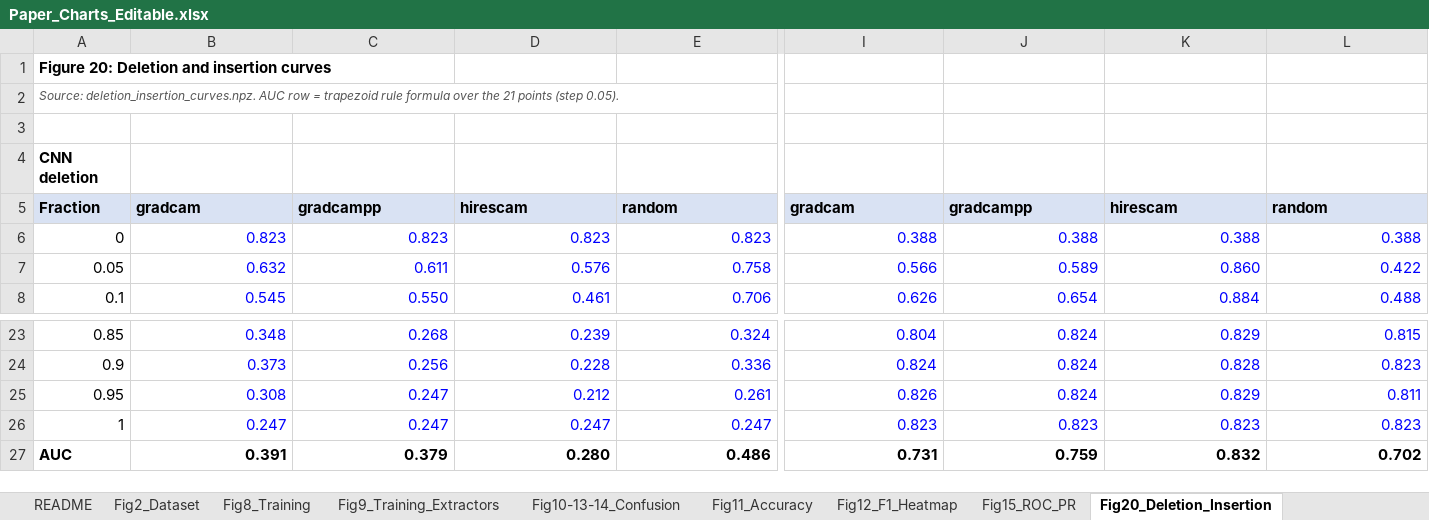
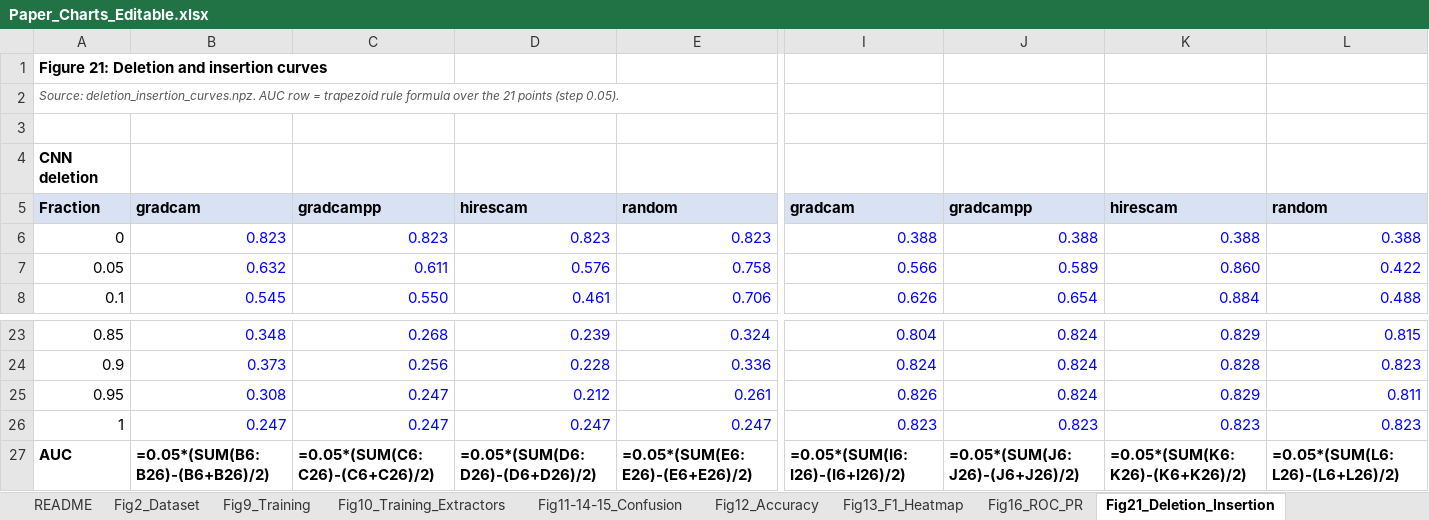
Before and after one commit to Shehank98/LMU_Research, an Excel workbook: output/Paper_Charts_Editable.xlsx, sheet Fig21_Deletion_Insertion, drawn as a sheet; only a part is shown, gaps mark what is left out; values as stored, in another font and other column widths than the file's, no borders; formulas without a stored value are shown as written; charts and pictures not drawn; the diff covers the shown part only; the diff names each change by its address in the sheet, - before the commit and + after, or states it on an @@ line.

```diff
--- a/output/Paper_Charts_Editable.xlsx (sheet Fig21_Deletion_Insertion)
+++ b/output/Paper_Charts_Editable.xlsx (sheet Fig21_Deletion_Insertion)
-sheet tab: Fig8_Training
+sheet tab: Fig9_Training
-sheet tab: Fig9_Training_Extractors
+sheet tab: Fig10_Training_Extractors
-sheet tab: Fig10-13-14_Confusion
+sheet tab: Fig11-14-15_Confusion
-sheet tab: Fig11_Accuracy
+sheet tab: Fig12_Accuracy
-sheet tab: Fig12_F1_Heatmap
+sheet tab: Fig13_F1_Heatmap
-sheet tab: Fig15_ROC_PR
+sheet tab: Fig16_ROC_PR
-sheet tab: Fig20_Deletion_Insertion
+sheet tab: Fig21_Deletion_Insertion
-A1: Figure 20: Deletion and insertion curves
+A1: Figure 21: Deletion and insertion curves
-B27: 0.391
+B27: =0.05*(SUM(B6:B26)-(B6+B26)/2)
-C27: 0.379
+C27: =0.05*(SUM(C6:C26)-(C6+C26)/2)
-D27: 0.280
+D27: =0.05*(SUM(D6:D26)-(D6+D26)/2)
-E27: 0.486
+E27: =0.05*(SUM(E6:E26)-(E6+E26)/2)
-I27: 0.731
+I27: =0.05*(SUM(I6:I26)-(I6+I26)/2)
-J27: 0.759
+J27: =0.05*(SUM(J6:J26)-(J6+J26)/2)
-K27: 0.832
+K27: =0.05*(SUM(K6:K26)-(K6+K26)/2)
-L27: 0.702
+L27: =0.05*(SUM(L6:L26)-(L6+L26)/2)
```
Also changed, not shown: 16 edited cells elsewhere in this sheet, sheet Fig11-14-15_Confusion, sheet Fig26_SHAP_RF, sheet Fig12_Accuracy, sheet README, sheet Fig13_F1_Heatmap, sheet Fig24_EAA_IoU, 9 more sheets, other sheet tabs, charts or pictures, 19 other files.
